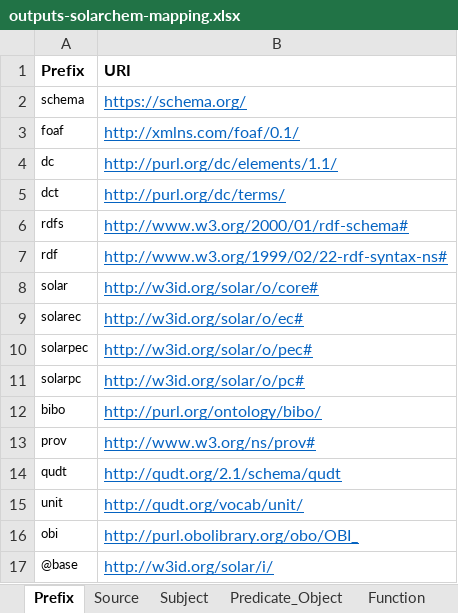
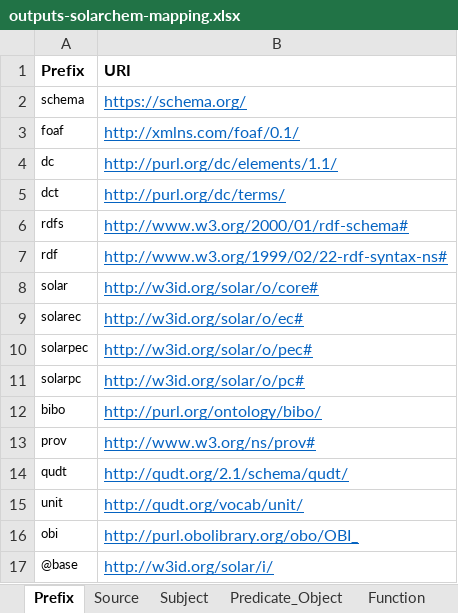
Before and after one commit to SolarChem/solarchem-ontology, an Excel workbook: knowledge-graph/mappings/outputs-solarchem-mapping.xlsx, sheet Prefix, drawn as a sheet; values as stored, in another font and other column widths than the file's, no borders; the diff names each change by its address in the sheet, - before the commit and + after, or states it on an @@ line.

Commit message:
minor fixes in mappings and notebook

```diff
--- a/knowledge-graph/mappings/outputs-solarchem-mapping.xlsx (sheet Prefix)
+++ b/knowledge-graph/mappings/outputs-solarchem-mapping.xlsx (sheet Prefix)
-B14 (URI): http://qudt.org/2.1/schema/qudt
+B14 (URI): http://qudt.org/2.1/schema/qudt/
```
Also changed, not shown: knowledge-graph/mappings/solarchem-mapping.xlsx, 4 other files.
